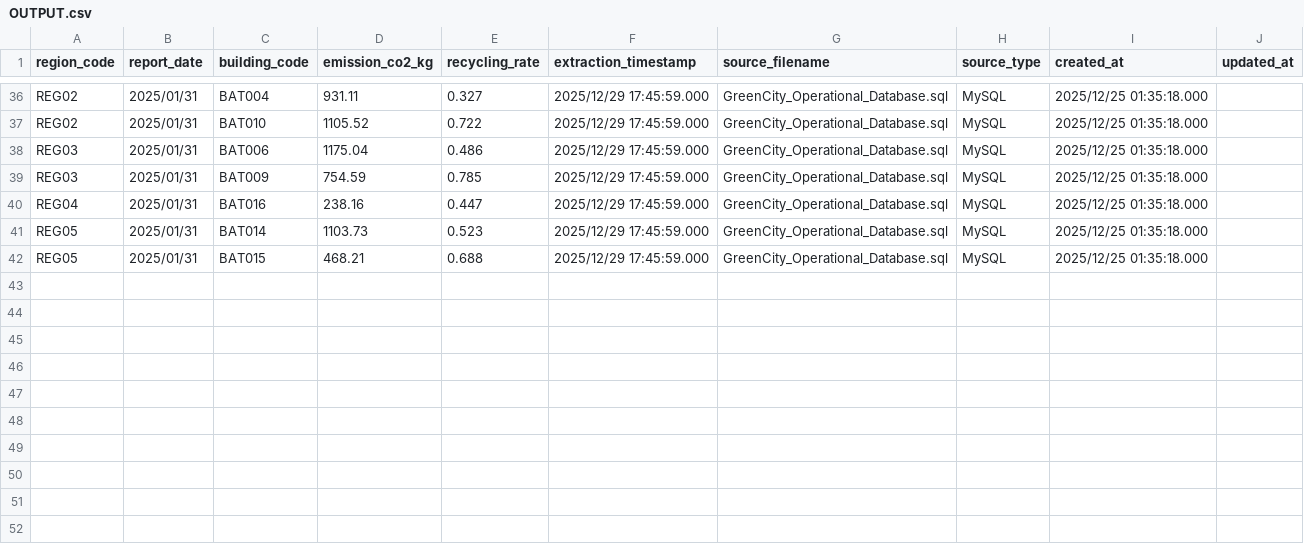
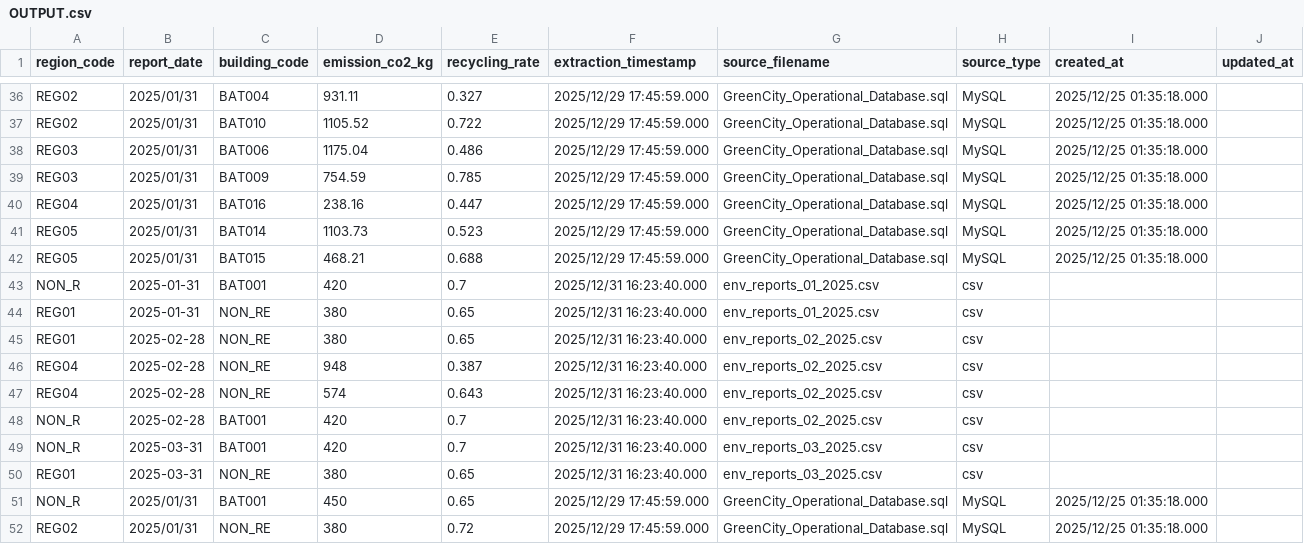
Before and after one commit to moouunaa/mini-projet-greencity, a CSV file: OUTPUT.csv, drawn as a sheet; only a part is shown, gaps mark what is left out; the diff names each change by its address in the sheet, - before the commit and + after, or states it on an @@ line.

```diff
--- a/OUTPUT.csv
+++ b/OUTPUT.csv
+row 43: NON_R | 2025-01-31 | BAT001 | 420 | 0.7 | 2025/12/31 16:23:40.000 | env_reports_01_2025.csv | csv
+row 44: REG01 | 2025-01-31 | NON_RE | 380 | 0.65 | 2025/12/31 16:23:40.000 | env_reports_01_2025.csv | csv
+row 45: REG01 | 2025-02-28 | NON_RE | 380 | 0.65 | 2025/12/31 16:23:40.000 | env_reports_02_2025.csv | csv
+row 46: REG04 | 2025-02-28 | NON_RE | 948 | 0.387 | 2025/12/31 16:23:40.000 | env_reports_02_2025.csv | csv
+row 47: REG04 | 2025-02-28 | NON_RE | 574 | 0.643 | 2025/12/31 16:23:40.000 | env_reports_02_2025.csv | csv
+row 48: NON_R | 2025-02-28 | BAT001 | 420 | 0.7 | 2025/12/31 16:23:40.000 | env_reports_02_2025.csv | csv
+row 49: NON_R | 2025-03-31 | BAT001 | 420 | 0.7 | 2025/12/31 16:23:40.000 | env_reports_03_2025.csv | csv
+row 50: REG01 | 2025-03-31 | NON_RE | 380 | 0.65 | 2025/12/31 16:23:40.000 | env_reports_03_2025.csv | csv
+row 51: NON_R | 2025/01/31 | BAT001 | 450 | 0.65 | 2025/12/29 17:45:59.000 | GreenCity_Operational_Database.sql | MySQL | 2025/12/25 01:35:18.000
+row 52: REG02 | 2025/01/31 | NON_RE | 380 | 0.72 | 2025/12/29 17:45:59.000 | GreenCity_Operational_Database.sql | MySQL | 2025/12/25 01:35:18.000
```
Also changed, not shown: 1 other file.
